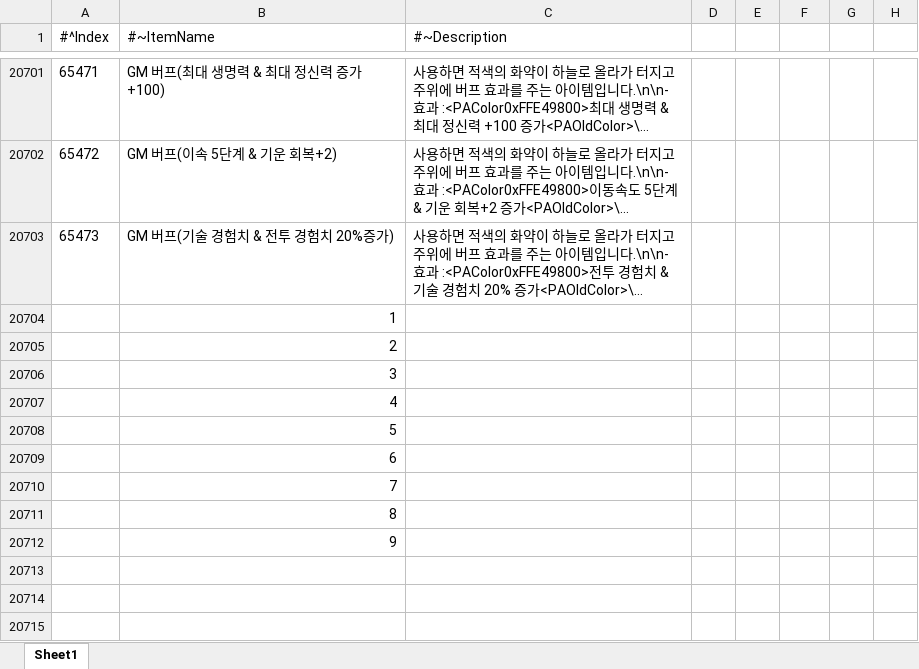
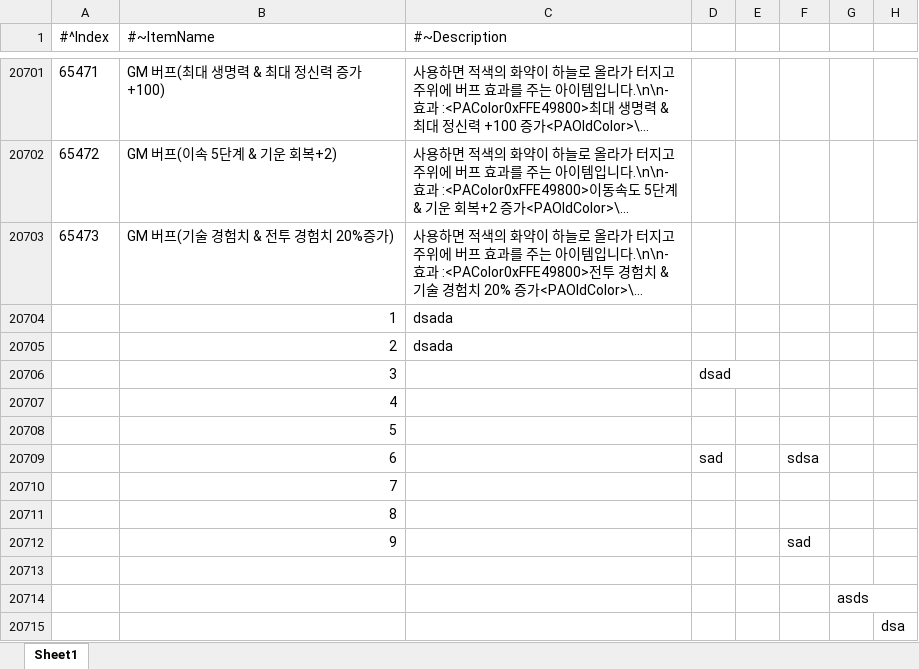
Before and after one commit to janghokonh/strike123_git_test, an Excel workbook: 아이템_170303.xlsx, sheet Sheet1, drawn as a sheet; only a part is shown, gaps mark what is left out; long unchanged cells end in …; values as stored, in another font and other column widths than the file's, no borders; the diff names each change by its address in the sheet, - before the commit and + after, or states it on an @@ line.

Commit message:
테스트1

```diff
--- a/아이템_170303.xlsx (sheet Sheet1)
+++ b/아이템_170303.xlsx (sheet Sheet1)
-C20704:C20705 (#~Description): (empty)
+C20704:C20705 (#~Description): dsada
-D20706: (empty)
+D20706: dsad
-D20709: (empty)
+D20709: sad
-F20709: (empty)
+F20709: sdsa
-F20712: (empty)
+F20712: sad
+row 20713: (empty)
+row 20714:  |  |  |  |  |  | asds
+row 20715:  |  |  |  |  |  |  | dsa
```
